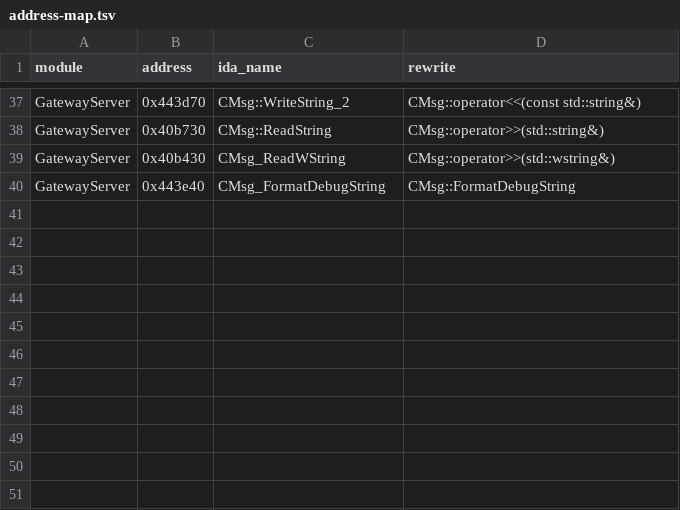
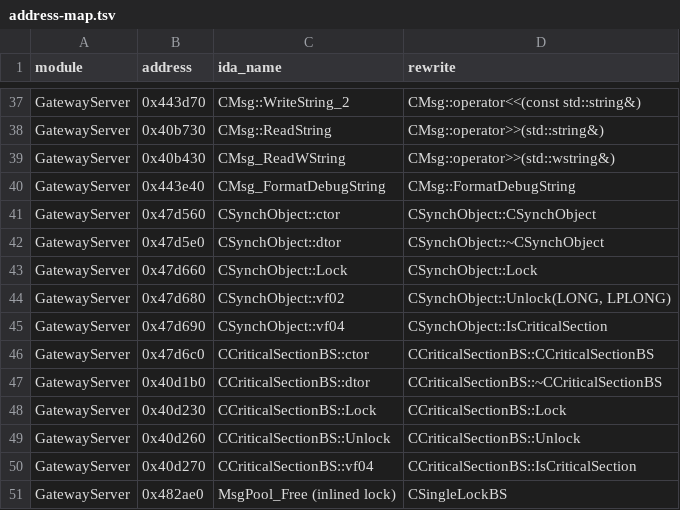
Before and after one commit to Mgunbatti/OpenSro, a TSV file: docs/address-map.tsv, drawn as a sheet; only a part is shown, gaps mark what is left out; the diff names each change by its address in the sheet, - before the commit and + after, or states it on an @@ line.

Commit message:
Address map: sync objects

```diff
--- a/docs/address-map.tsv
+++ b/docs/address-map.tsv
+row 41: GatewayServer | 0x47d560 | CSynchObject::ctor | CSynchObject::CSynchObject
+row 42: GatewayServer | 0x47d5e0 | CSynchObject::dtor | CSynchObject::~CSynchObject
+row 43: GatewayServer | 0x47d660 | CSynchObject::Lock | CSynchObject::Lock
+row 44: GatewayServer | 0x47d680 | CSynchObject::vf02 | CSynchObject::Unlock(LONG, LPLONG)
+row 45: GatewayServer | 0x47d690 | CSynchObject::vf04 | CSynchObject::IsCriticalSection
+row 46: GatewayServer | 0x47d6c0 | CCriticalSectionBS::ctor | CCriticalSectionBS::CCriticalSectionBS
+row 47: GatewayServer | 0x40d1b0 | CCriticalSectionBS::dtor | CCriticalSectionBS::~CCriticalSectionBS
+row 48: GatewayServer | 0x40d230 | CCriticalSectionBS::Lock | CCriticalSectionBS::Lock
+row 49: GatewayServer | 0x40d260 | CCriticalSectionBS::Unlock | CCriticalSectionBS::Unlock
+row 50: GatewayServer | 0x40d270 | CCriticalSectionBS::vf04 | CCriticalSectionBS::IsCriticalSection
+row 51: GatewayServer | 0x482ae0 | MsgPool_Free (inlined lock) | CSingleLockBS
```
